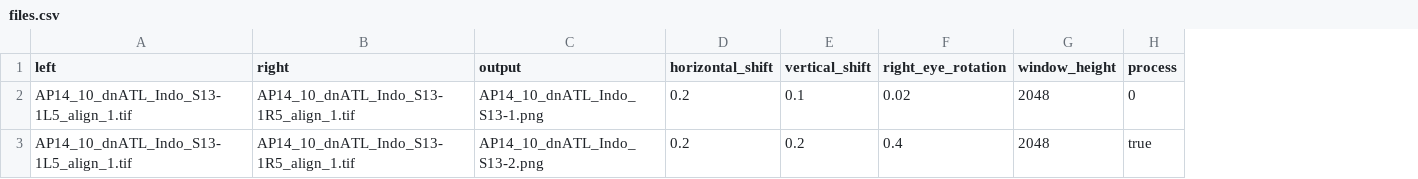
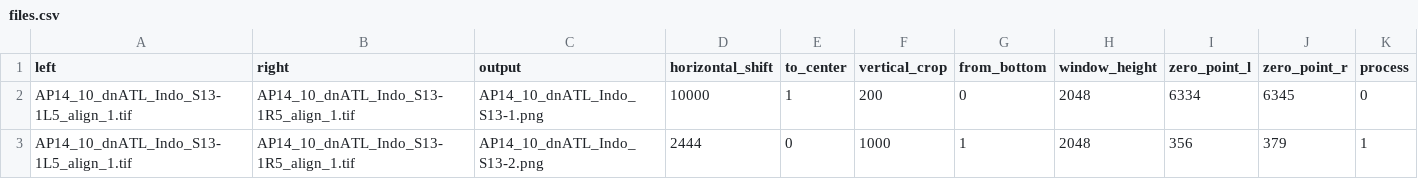
Before and after one commit to Visualization-Research-Centre/pano-crop, a CSV file: files.csv, drawn as a sheet; removed rows and columns are numbered as before the commit, all else as after; the diff names each change by its address in the sheet, - before the commit and + after, or states it on an @@ line.

Commit message:
renaming, add left and right zero point

```diff
--- a/files.csv
+++ b/files.csv
-column E (vertical_shift), rows 2-3: 0.1 | 0.2
-column F (right_eye_rotation), rows 2-3: 0.02 | 0.4
+column E (to_center), rows 2-3: 1 | 0
+column F (vertical_crop), rows 2-3: 200 | 1000
+column G (from_bottom), rows 2-3: 0 | 1
+column I (zero_point_l), rows 2-3: 6334 | 356
+column J (zero_point_r), rows 2-3: 6345 | 379
-D2 (horizontal_shift): 0.2
+D2 (horizontal_shift): 10000
-D3 (horizontal_shift): 0.2
+D3 (horizontal_shift): 2444
-K3 (process): true
+K3 (process): 1
```
Also changed, not shown: 2 other files.
